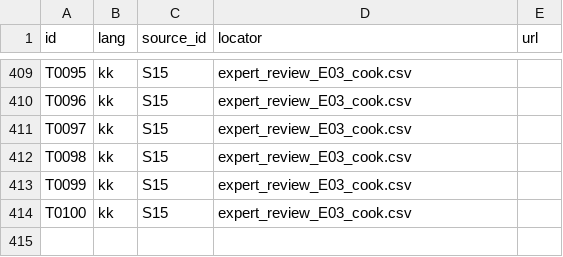
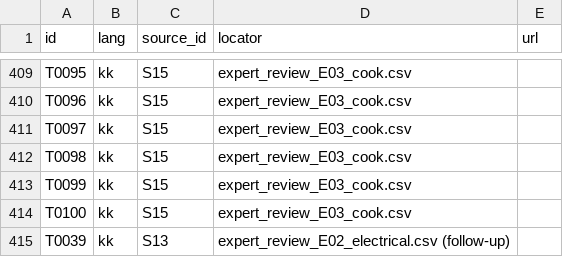
Before and after one commit to MoldashDariya/kazprofterm, a CSV file: data/evidence.csv, drawn as a sheet; only a part is shown, gaps mark what is left out.

```diff
--- a/data/evidence.csv
+++ b/data/evidence.csv
@@ -414 +414,2 @@ T0099,kk,S15,expert_review_E03_cook.csv,
 T0100,kk,S15,expert_review_E03_cook.csv,
+T0039,kk,S13,expert_review_E02_electrical.csv (follow-up),
```
Also changed, not shown: data/expert_review_E02_electrical.csv, data/open_issues.csv, 3 other files.
